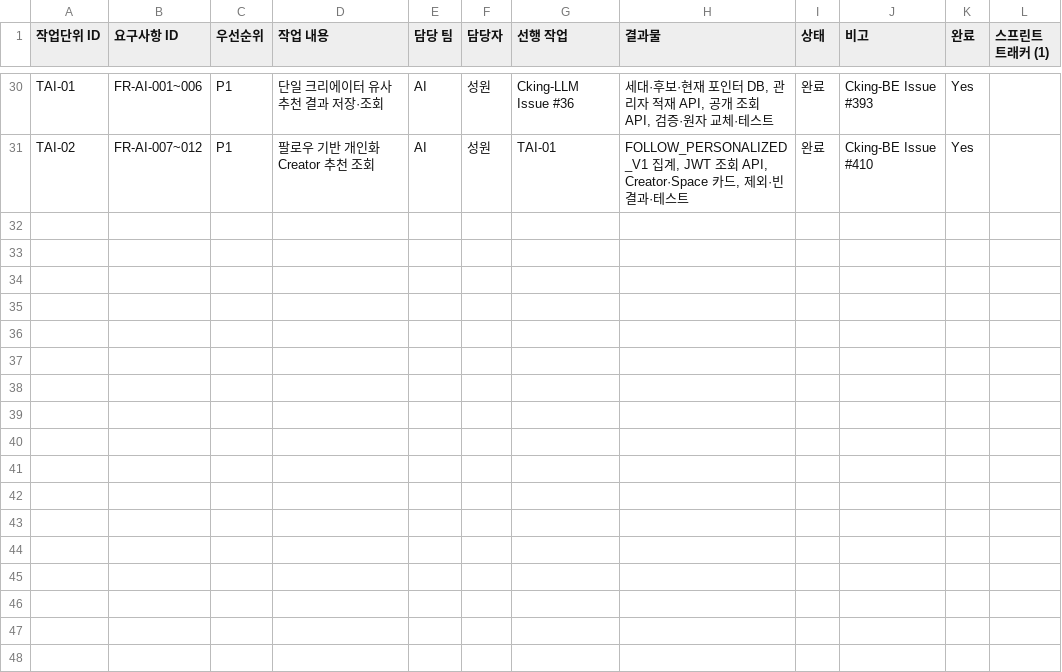
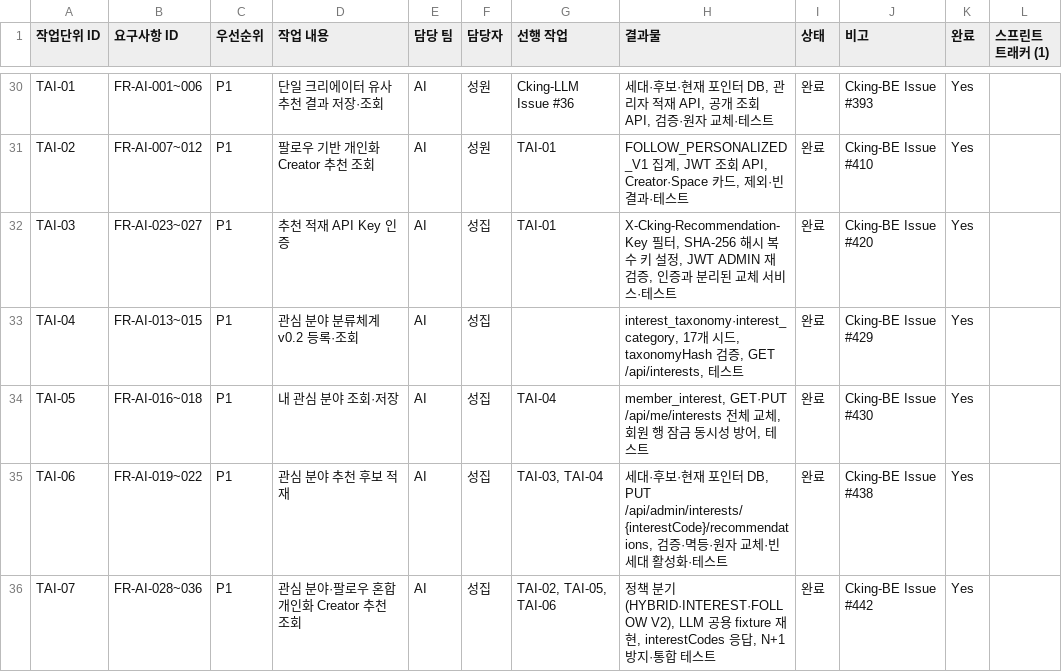
Before and after one commit to URECA-Cking/Cking-BE, a CSV file: docs/management/work-items.csv, drawn as a sheet; only a part is shown, gaps mark what is left out; the diff names each change by its address in the sheet, - before the commit and + after, or states it on an @@ line.

Commit message:
[FEAT] AI 추천 BE 작업단위를 work-items에 등록 (#458)
docs: AI 추천 BE 작업단위 TAI-03~07을 작업단위표에 등록

Sprint 2에서 머지된 API Key 인증·관심 분야 분류체계·내 관심 분야·후보 적재·혼합 개인화 조회가 추적표에 없어 담당·선행·요구사항 대응을 추가했다.

```diff
--- a/docs/management/work-items.csv
+++ b/docs/management/work-items.csv
+row 32: TAI-03 | FR-AI-023~027 | P1 | 추천 적재 API Key 인증 | AI | 성집 | TAI-01 | X-Cking-Recommendation-Key 필터, SHA-256 해시 복수 키 설정, JWT ADMIN 재검증, 인증과 분리된 교체 서비스·테스트 | 완료 | Cking-BE Issue #420 | Yes
+row 33: TAI-04 | FR-AI-013~015 | P1 | 관심 분야 분류체계 v0.2 등록·조회 | AI | 성집 |  | interest_taxonomy·interest_category, 17개 시드, taxonomyHash 검증, GET /api/interests, 테스트 | 완료 | Cking-BE Issue #429 | Yes
+row 34: TAI-05 | FR-AI-016~018 | P1 | 내 관심 분야 조회·저장 | AI | 성집 | TAI-04 | member_interest, GET·PUT /api/me/interests 전체 교체, 회원 행 잠금 동시성 방어, 테스트 | 완료 | Cking-BE Issue #430 | Yes
+row 35: TAI-06 | FR-AI-019~022 | P1 | 관심 분야 추천 후보 적재 | AI | 성집 | TAI-03, TAI-04 | 세대·후보·현재 포인터 DB, PUT /api/admin/interests/{interestCode}/recommendations, 검증·멱등·원자 교체·빈 세대 활성화·테스트 | 완료 | Cking-BE Issue #438 | Yes
+row 36: TAI-07 | FR-AI-028~036 | P1 | 관심 분야·팔로우 혼합 개인화 Creator 추천 조회 | AI | 성집 | TAI-02, TAI-05, TAI-06 | 정책 분기(HYBRID·INTEREST·FOLLOW V2), LLM 공용 fixture 재현, interestCodes 응답, N+1 방지·통합 테스트 | 완료 | Cking-BE Issue #442 | Yes
```
